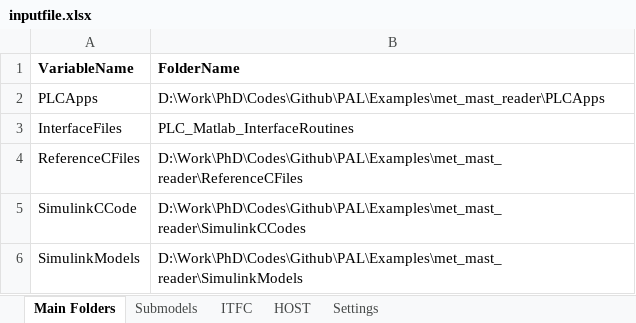
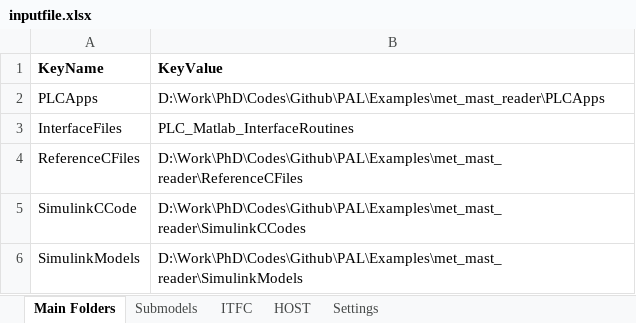
Before and after one commit to TUMLWE/PAL, an Excel workbook: Examples/met_mast_reader/inputfile.xlsx, sheet Main Folders, drawn as a sheet; values as stored, in another font and other column widths than the file's, no borders; removed rows and columns are numbered as before the commit, all else as after; the diff names each change by its address in the sheet, - before the commit and + after, or states it on an @@ line.

```diff
--- a/Examples/met_mast_reader/inputfile.xlsx (sheet Main Folders)
+++ b/Examples/met_mast_reader/inputfile.xlsx (sheet Main Folders)
-row 1: VariableName | FolderName
+row 1: KeyName | KeyValue
```
Also changed, not shown: sheet Settings, 3 other files.
